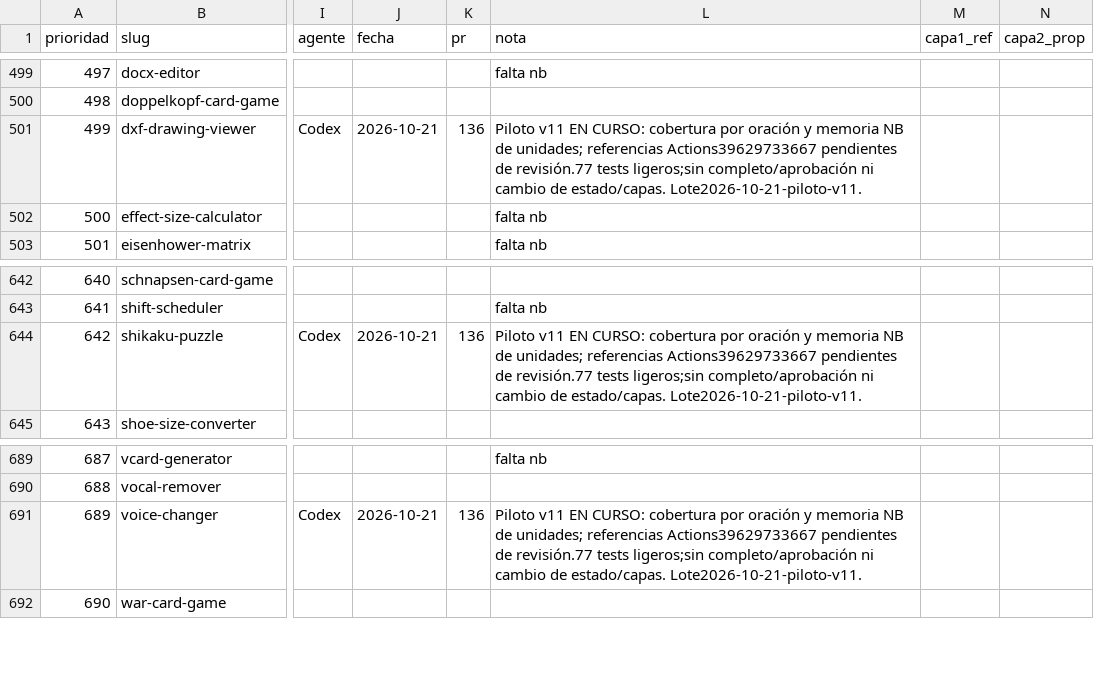
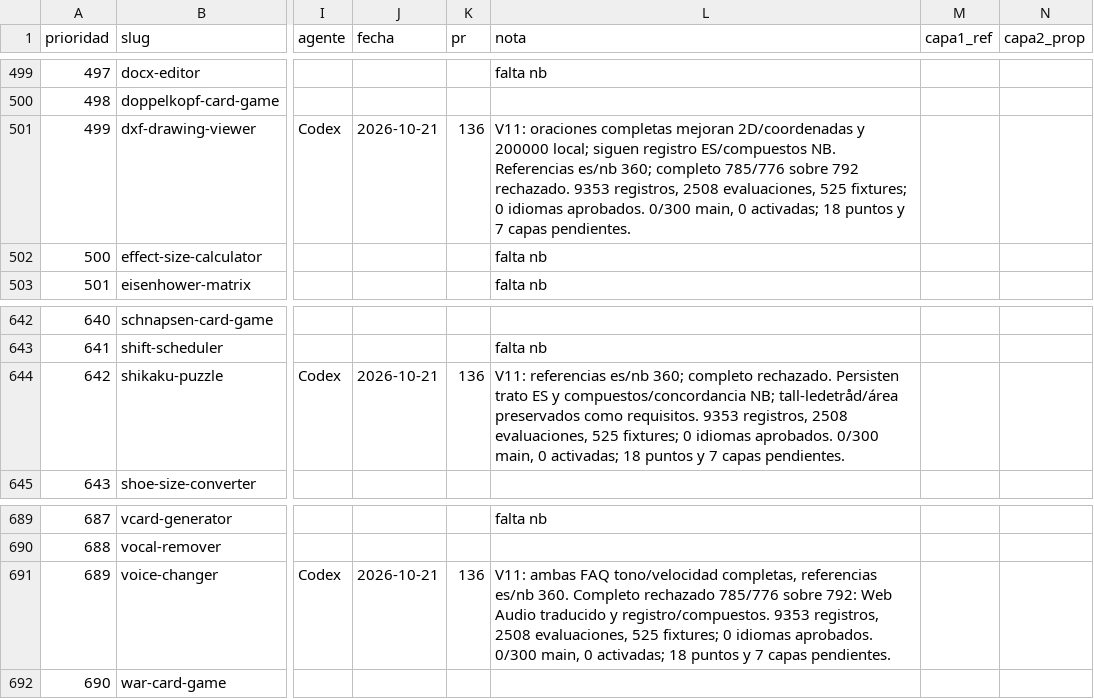
Before and after one commit to pedronunezwebs-hash/usefulverse, a CSV file: docs/quality/progress.csv, drawn as a sheet; only a part is shown, gaps mark what is left out; the diff names each change by its address in the sheet, - before the commit and + after, or states it on an @@ line.

Commit message:
docs: cerrar lote v11 y dejar relevo exacto para v12 [skip ci]

```diff
--- a/docs/quality/progress.csv
+++ b/docs/quality/progress.csv
-L501 (nota): Piloto v11 EN CURSO: cobertura por oración y memoria NB de unidades; referencias Actions39629733667 pendientes de revisión.77 tests ligeros;sin completo/aprobación ni cambio de estado/capas. Lote2026-10-21-piloto-v11.
+L501 (nota): V11: oraciones completas mejoran 2D/coordenadas y 200000 local; siguen registro ES/compuestos NB. Referencias es/nb 360; completo 785/776 sobre 792 rechazado. 9353 registros, 2508 evaluaciones, 525 fixtures; 0 idiomas aprobados. 0/300 main, 0 activadas; 18 puntos y 7 capas pendientes.
-L644 (nota): Piloto v11 EN CURSO: cobertura por oración y memoria NB de unidades; referencias Actions39629733667 pendientes de revisión.77 tests ligeros;sin completo/aprobación ni cambio de estado/capas. Lote2026-10-21-piloto-v11.
+L644 (nota): V11: referencias es/nb 360; completo rechazado. Persisten trato ES y compuestos/concordancia NB; tall-ledetråd/área preservados como requisitos. 9353 registros, 2508 evaluaciones, 525 fixtures; 0 idiomas aprobados. 0/300 main, 0 activadas; 18 puntos y 7 capas pendientes.
-L691 (nota): Piloto v11 EN CURSO: cobertura por oración y memoria NB de unidades; referencias Actions39629733667 pendientes de revisión.77 tests ligeros;sin completo/aprobación ni cambio de estado/capas. Lote2026-10-21-piloto-v11.
+L691 (nota): V11: ambas FAQ tono/velocidad completas, referencias es/nb 360. Completo rechazado 785/776 sobre 792: Web Audio traducido y registro/compuestos. 9353 registros, 2508 evaluaciones, 525 fixtures; 0 idiomas aprobados. 0/300 main, 0 activadas; 18 puntos y 7 capas pendientes.
```
Also changed, not shown: 5 other files.
